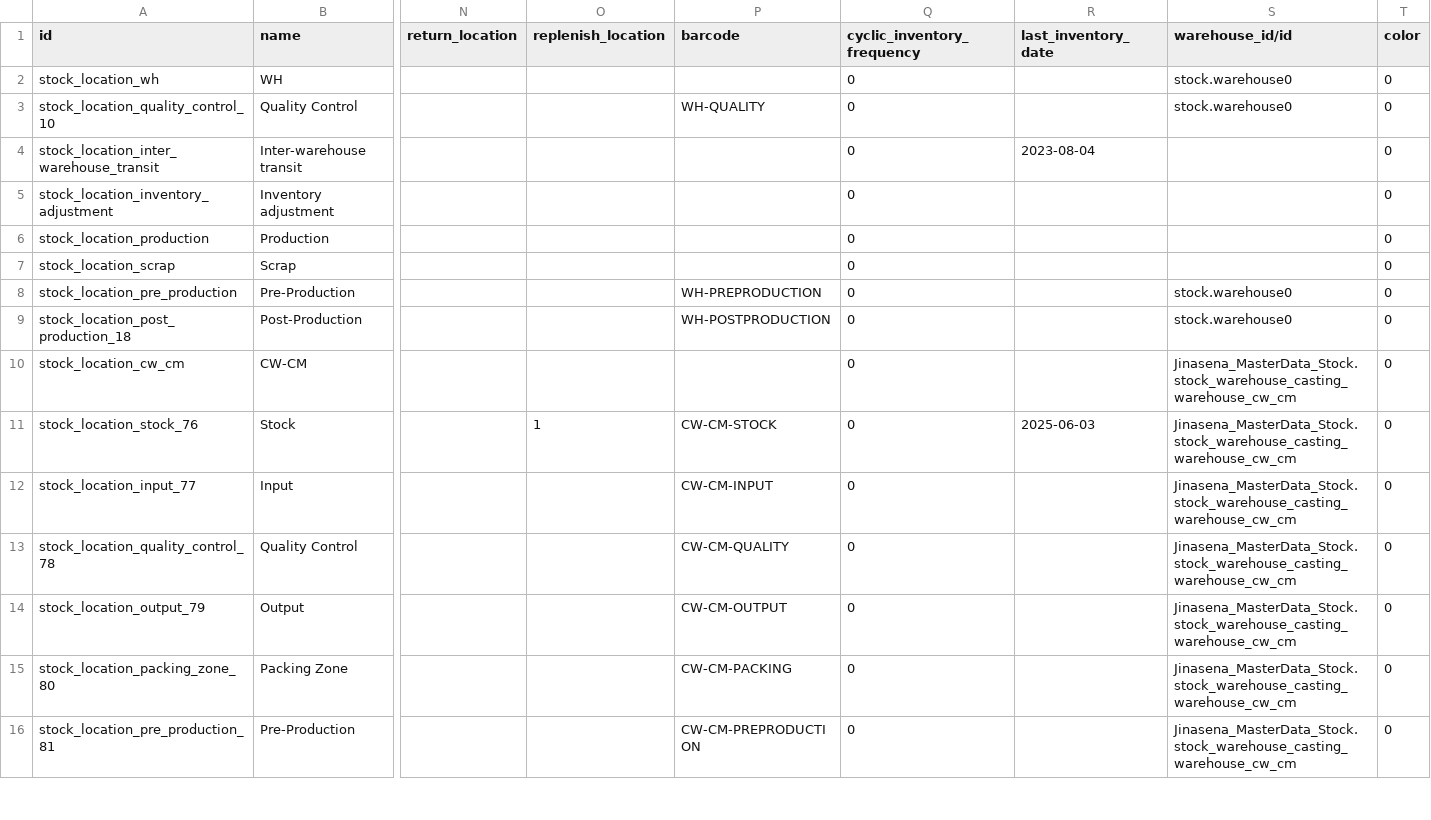
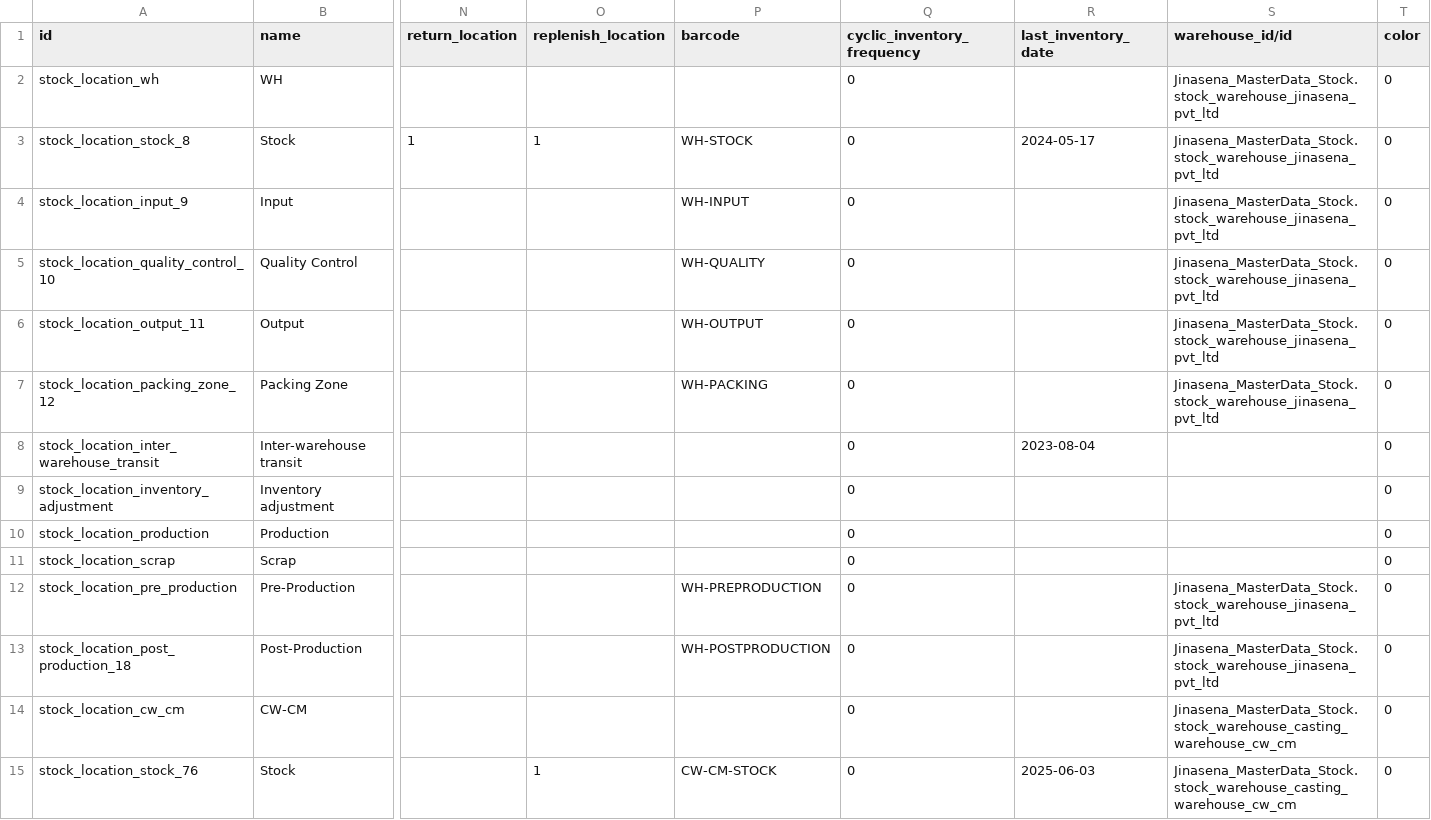
Before and after one commit to sanjayaWjinasena/Jinasena_MasterData_Stock, a CSV file: data/stock.location.csv, drawn as a sheet; only a part is shown, gaps mark what is left out; the shorter side is filled out with more unchanged rows; addresses are those after the commit; rows hold the shown columns only; the diff names each change by its address in the sheet, - before the commit and + after, or states it on an @@ line.

```diff
--- a/data/stock.location.csv
+++ b/data/stock.location.csv
-S2 (warehouse_id/id): stock.warehouse0
+S2 (warehouse_id/id): Jinasena_MasterData_Stock.stock_warehouse_jinasena_pvt_ltd
+row 3: stock_location_stock_8 | Stock | 1 | 1 | WH-STOCK | 0 | 2024-05-17 | Jinasena_MasterData_Stock.stock_warehouse_jinasena_pvt_ltd | 0
+row 4: stock_location_input_9 | Input |  |  | WH-INPUT | 0 |  | Jinasena_MasterData_Stock.stock_warehouse_jinasena_pvt_ltd | 0
-S5 (warehouse_id/id): stock.warehouse0
+S5 (warehouse_id/id): Jinasena_MasterData_Stock.stock_warehouse_jinasena_pvt_ltd
+row 6: stock_location_output_11 | Output |  |  | WH-OUTPUT | 0 |  | Jinasena_MasterData_Stock.stock_warehouse_jinasena_pvt_ltd | 0
+row 7: stock_location_packing_zone_12 | Packing Zone |  |  | WH-PACKING | 0 |  | Jinasena_MasterData_Stock.stock_warehouse_jinasena_pvt_ltd | 0
-S12:S13 (warehouse_id/id): stock.warehouse0
+S12:S13 (warehouse_id/id): Jinasena_MasterData_Stock.stock_warehouse_jinasena_pvt_ltd
```
Also changed, not shown: data/stock.picking.type.csv, data/stock.route.csv, 3 other files.
